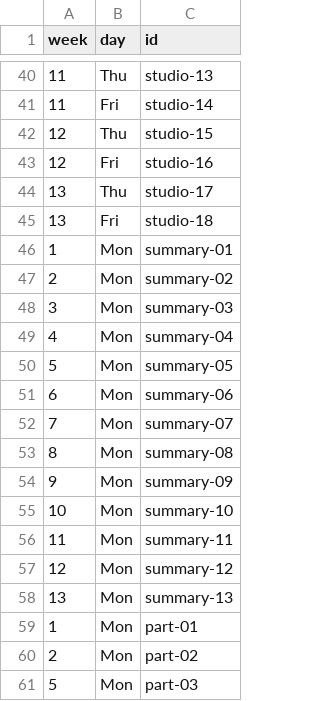
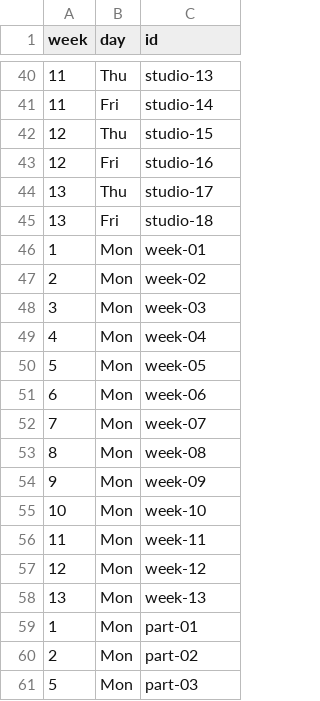
Before and after one commit to UBC-CS/ai-100, a CSV file: data/schedule.csv, drawn as a sheet; only a part is shown, gaps mark what is left out.

```diff
--- a/data/schedule.csv
+++ b/data/schedule.csv
@@ -45,15 +45,15 @@ week,day,id
 13,Fri,studio-18
-1,Mon,summary-01
-2,Mon,summary-02
-3,Mon,summary-03
-4,Mon,summary-04
-5,Mon,summary-05
-6,Mon,summary-06
-7,Mon,summary-07
-8,Mon,summary-08
-9,Mon,summary-09
-10,Mon,summary-10
-11,Mon,summary-11
-12,Mon,summary-12
-13,Mon,summary-13
+1,Mon,week-01
+2,Mon,week-02
+3,Mon,week-03
+4,Mon,week-04
+5,Mon,week-05
+6,Mon,week-06
+7,Mon,week-07
+8,Mon,week-08
+9,Mon,week-09
+10,Mon,week-10
+11,Mon,week-11
+12,Mon,week-12
+13,Mon,week-13
 1,Mon,part-01
```
Also changed, not shown: 22 other files.
